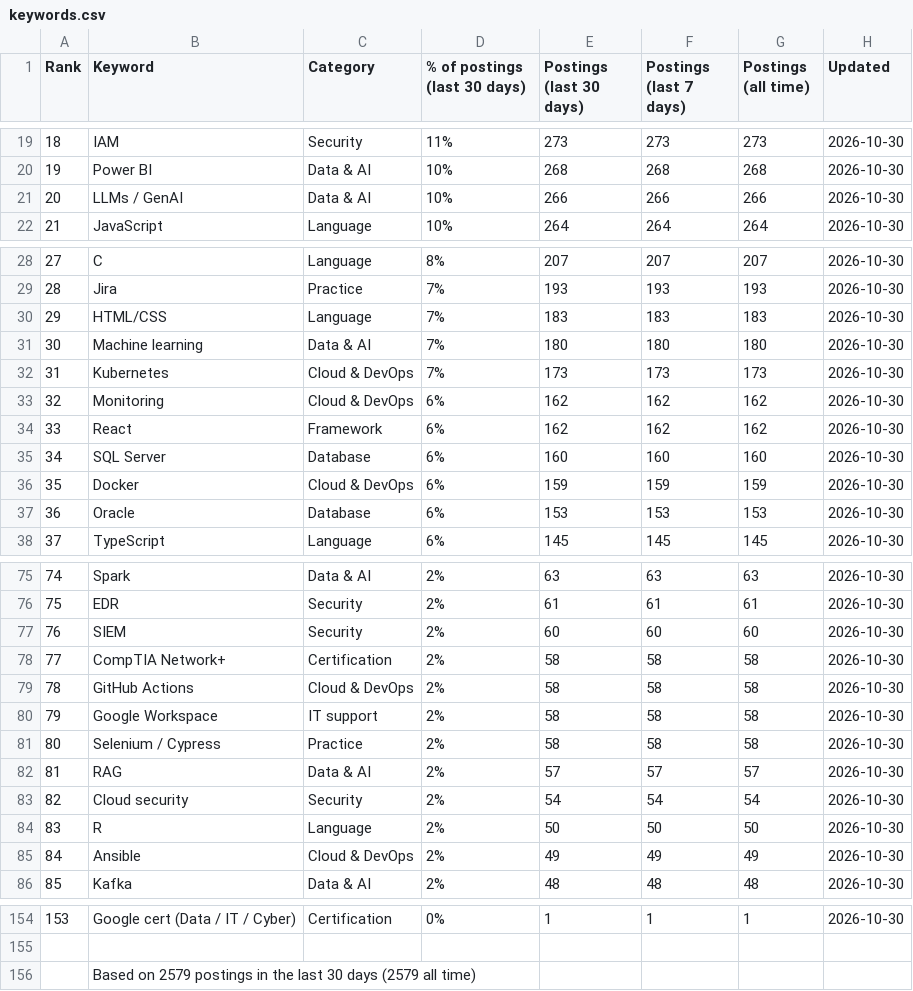
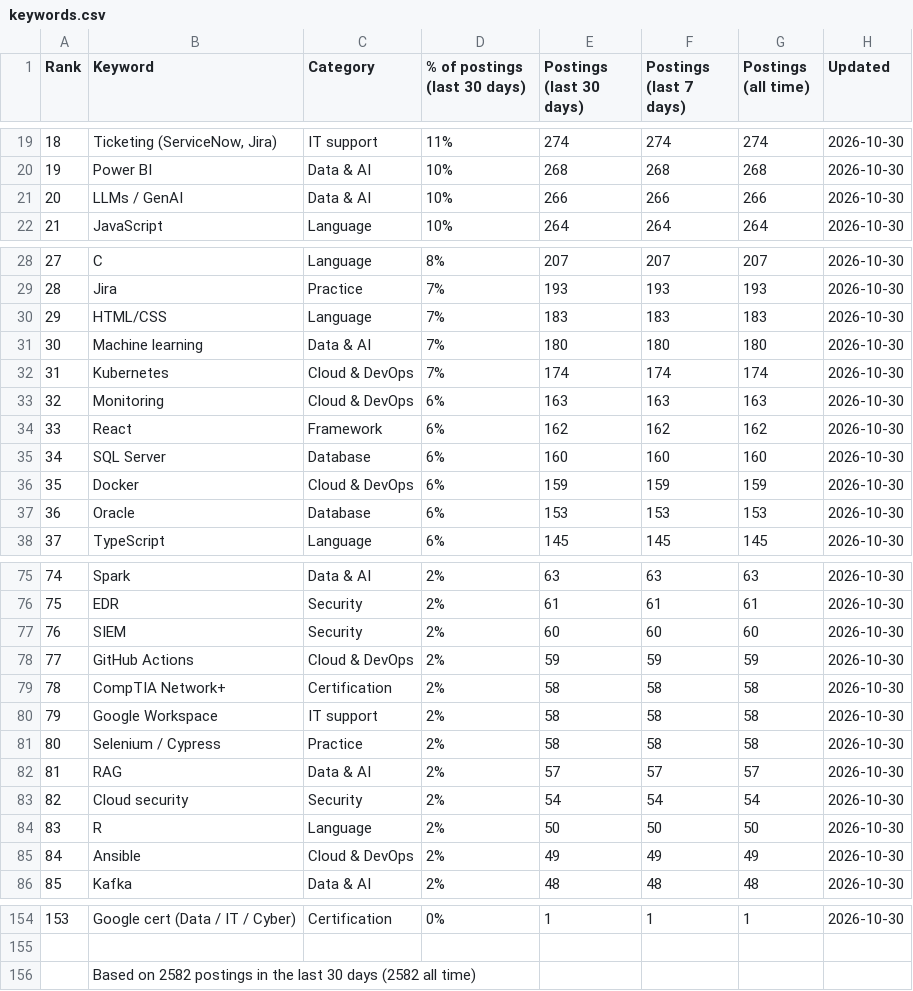
Before and after one commit to sagarh12/canada-jobs-feed, a CSV file: feed/keywords.csv, drawn as a sheet; only a part is shown, gaps mark what is left out; the diff covers the shown part only.

```diff
--- a/feed/keywords.csv
+++ b/feed/keywords.csv
@@ -19,2 +19,2 @@ Rank,Keyword,Category,% of postings (last 30 days),Postings (last 30 days),Posti
-18,IAM,Security,11%,273,273,273,2026-10-30
+18,"Ticketing (ServiceNow, Jira)",IT support,11%,274,274,274,2026-10-30
 19,Power BI,Data & AI,10%,268,268,268,2026-10-30
@@ -31,4 +31,4 @@ Rank,Keyword,Category,% of postings (last 30 days),Postings (last 30 days),Posti
 30,Machine learning,Data & AI,7%,180,180,180,2026-10-30
-31,Kubernetes,Cloud & DevOps,7%,173,173,173,2026-10-30
-32,Monitoring,Cloud & DevOps,6%,162,162,162,2026-10-30
+31,Kubernetes,Cloud & DevOps,7%,174,174,174,2026-10-30
+32,Monitoring,Cloud & DevOps,6%,163,163,163,2026-10-30
 33,React,Framework,6%,162,162,162,2026-10-30
@@ -77,4 +77,4 @@ Rank,Keyword,Category,% of postings (last 30 days),Postings (last 30 days),Posti
 76,SIEM,Security,2%,60,60,60,2026-10-30
-77,CompTIA Network+,Certification,2%,58,58,58,2026-10-30
-78,GitHub Actions,Cloud & DevOps,2%,58,58,58,2026-10-30
+77,GitHub Actions,Cloud & DevOps,2%,59,59,59,2026-10-30
+78,CompTIA Network+,Certification,2%,58,58,58,2026-10-30
 79,Google Workspace,IT support,2%,58,58,58,2026-10-30
@@ -155,2 +155,2 @@ Rank,Keyword,Category,% of postings (last 30 days),Postings (last 30 days),Posti
 
-,Based on 2579 postings in the last 30 days (2579 all time)
+,Based on 2582 postings in the last 30 days (2582 all time)
```
Also changed, not shown: 64 edited cells elsewhere in this file, 3 other files.
